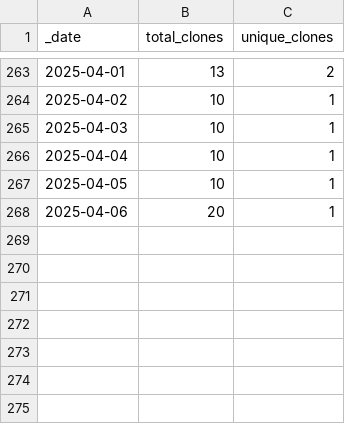
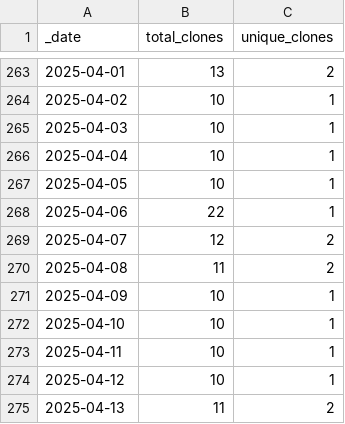
Before and after one commit to ansible-middleware/common, a CSV file: traffic/clones.csv, drawn as a sheet; only a part is shown, gaps mark what is left out.

Commit message:
GitHub traffic

```diff
--- a/traffic/clones.csv
+++ b/traffic/clones.csv
@@ -267,2 +267,9 @@ _date,total_clones,unique_clones
 2025-04-05,10,1
-2025-04-06,20,1
+2025-04-06,22,1
+2025-04-07,12,2
+2025-04-08,11,2
+2025-04-09,10,1
+2025-04-10,10,1
+2025-04-11,10,1
+2025-04-12,10,1
+2025-04-13,11,2
```
Also changed, not shown: traffic/views.csv, 1 other file.
